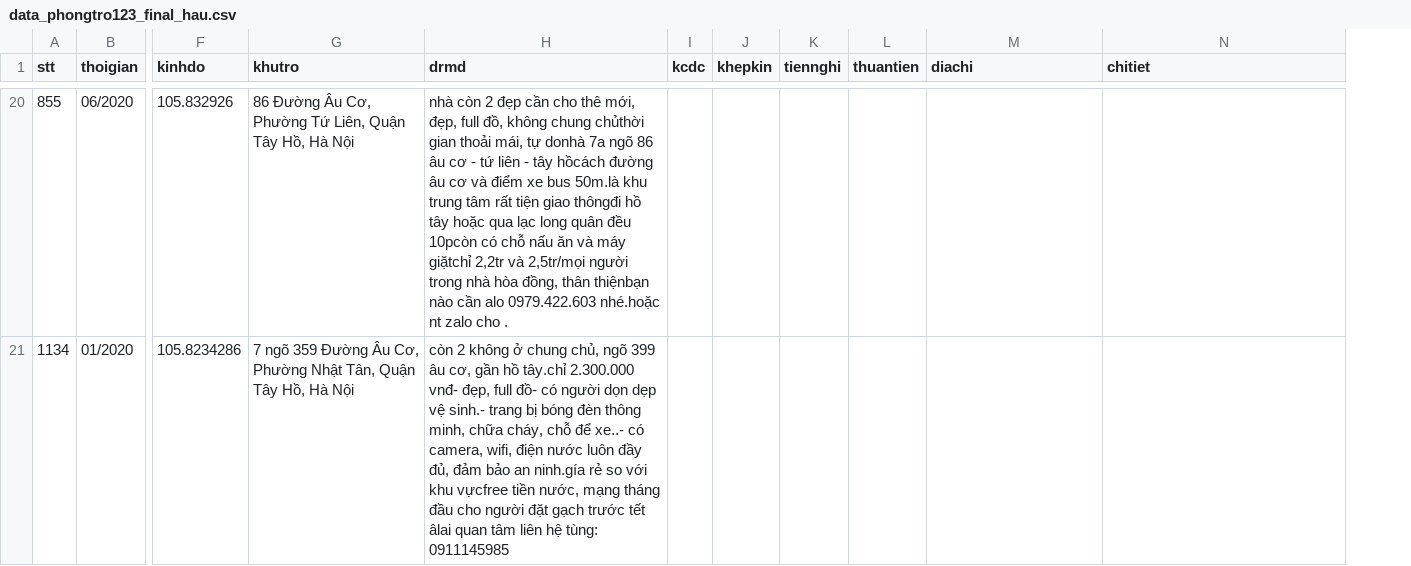
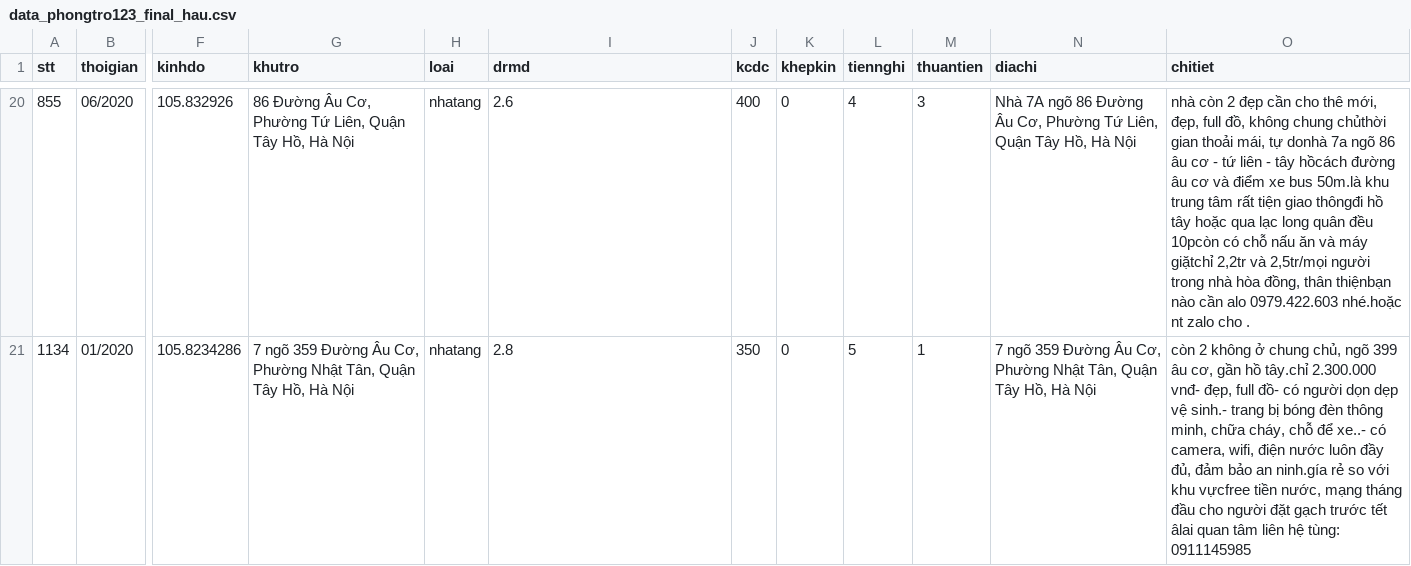
Before and after one commit to DesertFoxee/ai_room_price_prediction, a CSV file: datas_sweep/data_pre/data_phongtro123_final_hau.csv, drawn as a sheet; only a part is shown, gaps mark what is left out; addresses are those after the commit; the diff covers the shown part only; the diff names each change by its address in the sheet, - before the commit and + after, or states it on an @@ line.

```diff
--- a/datas_sweep/data_pre/data_phongtro123_final_hau.csv
+++ b/datas_sweep/data_pre/data_phongtro123_final_hau.csv
+column H (loai), rows 20-21: nhatang | nhatang
-I20 (drmd): nhà còn 2 đẹp cần cho thê mới, đẹp, full đồ, không chung chủthời gian thoải mái, tự donhà 7a ngõ 86 âu cơ - tứ liên - tây hồcách đường âu cơ và điểm xe bus 50m.là khu trung tâm rất tiện giao thôngđi hồ tây hoặc qua lạc long quân đều 10pcòn có chỗ nấu ăn và máy giặtchỉ 2,2tr và 2,5tr/mọi người trong nhà hòa đồng, thân thiệnbạn nào cần alo 0979.422.603 nhé.hoặc nt zalo cho .
+I20 (drmd): 2.6
-J20 (kcdc): (empty)
+J20 (kcdc): 400
-K20:K21 (khepkin): (empty)
+K20:K21 (khepkin): 0
-L20 (tiennghi): (empty)
+L20 (tiennghi): 4
-M20 (thuantien): (empty)
+M20 (thuantien): 3
-N20 (diachi): (empty)
+N20 (diachi): Nhà 7A ngõ 86 Đường Âu Cơ, Phường Tứ Liên, Quận Tây Hồ, Hà Nội
-O20 (chitiet): (empty)
+O20 (chitiet): nhà còn 2 đẹp cần cho thê mới, đẹp, full đồ, không chung chủthời gian thoải mái, tự donhà 7a ngõ 86 âu cơ - tứ liên - tây hồcách đường âu cơ và điểm xe bus 50m.là khu trung tâm rất tiện giao thôngđi hồ tây hoặc qua lạc long quân đều 10pcòn có chỗ nấu ăn và máy giặtchỉ 2,2tr và 2,5tr/mọi người trong nhà hòa đồng, thân thiệnbạn nào cần alo 0979.422.603 nhé.hoặc nt zalo cho .
-I21 (drmd): còn 2 không ở chung chủ, ngõ 399 âu cơ, gần hồ tây.chỉ 2.300.000 vnđ- đẹp, full đồ- có người dọn dẹp vệ sinh.- trang bị bóng đèn thông minh, chữa cháy, chỗ để xe..- có camera, wifi, điện nước luôn đầy đủ, đảm bảo an ninh.gía rẻ so với khu vựcfree tiền nước, mạng tháng đầu cho người đặt gạch trước tết âlai quan tâm liên hệ tùng: 0911145985
+I21 (drmd): 2.8
-J21 (kcdc): (empty)
+J21 (kcdc): 350
-L21 (tiennghi): (empty)
+L21 (tiennghi): 5
-M21 (thuantien): (empty)
+M21 (thuantien): 1
-N21 (diachi): (empty)
+N21 (diachi): 7 ngõ 359 Đường Âu Cơ, Phường Nhật Tân, Quận Tây Hồ, Hà Nội
-O21 (chitiet): (empty)
+O21 (chitiet): còn 2 không ở chung chủ, ngõ 399 âu cơ, gần hồ tây.chỉ 2.300.000 vnđ- đẹp, full đồ- có người dọn dẹp vệ sinh.- trang bị bóng đèn thông minh, chữa cháy, chỗ để xe..- có camera, wifi, điện nước luôn đầy đủ, đảm bảo an ninh.gía rẻ so với khu vựcfree tiền nước, mạng tháng đầu cho người đặt gạch trước tết âlai quan tâm liên hệ tùng: 0911145985
```
Also changed, not shown: 143 edited cells elsewhere in this file.
